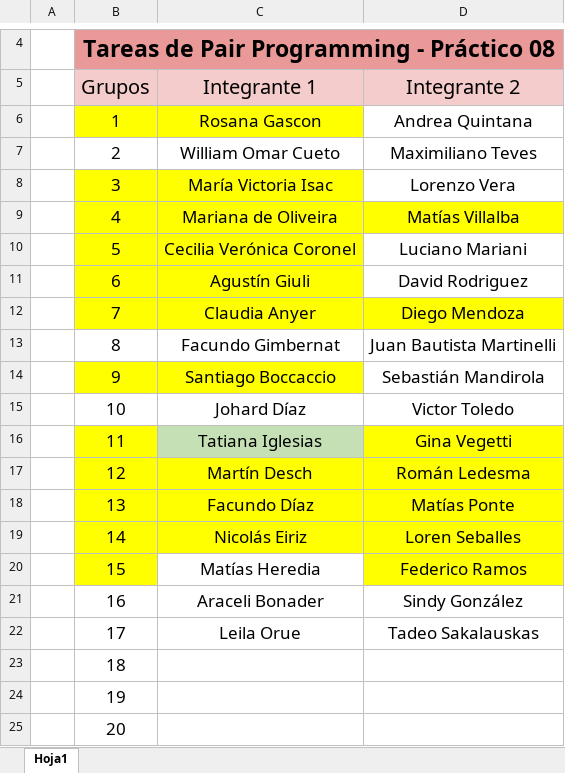
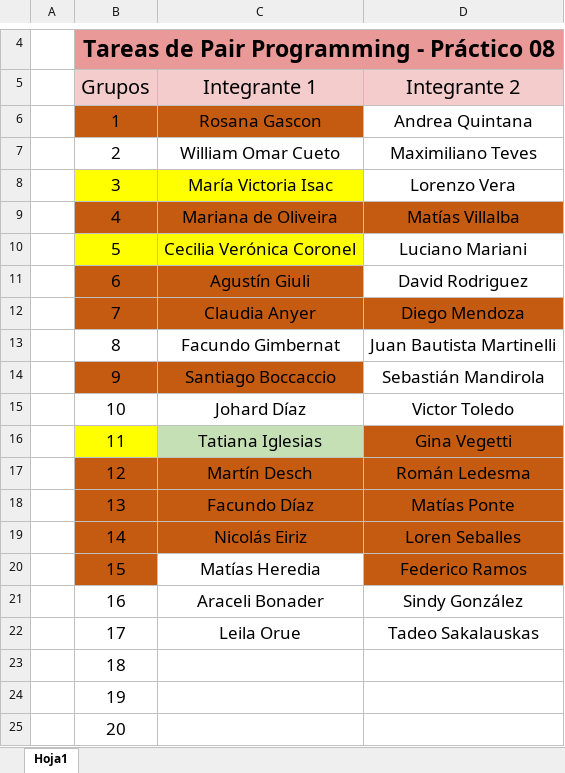
Before and after one commit to lunixsom/Bootcamp-71241, an Excel workbook: Desafios/08/Pair Programming.xlsx, sheet Hoja1, drawn as a sheet; only a part is shown, gaps mark what is left out; values as stored, in another font and other column widths than the file's, no borders; the diff names each change by its address in the sheet, - before the commit and + after, or states it on an @@ line.

```diff
--- a/Desafios/08/Pair Programming.xlsx (sheet Hoja1)
+++ b/Desafios/08/Pair Programming.xlsx (sheet Hoja1)
-B6:C6 fill: #FFFF00
+B6:C6 fill: #C55A11
-B9:D9 fill: #FFFF00
+B9:D9 fill: #C55A11
-B11:C11 fill: #FFFF00
+B11:C11 fill: #C55A11
-B12:D12 fill: #FFFF00
+B12:D12 fill: #C55A11
-B14:C14 fill: #FFFF00
+B14:C14 fill: #C55A11
-D16 fill: #FFFF00
+D16 fill: #C55A11
-B17:D19 fill: #FFFF00
+B17:D19 fill: #C55A11
-B20 fill: #FFFF00
+B20 fill: #C55A11
-D20 fill: #FFFF00
+D20 fill: #C55A11
```
Also changed, not shown: 1 other file.
